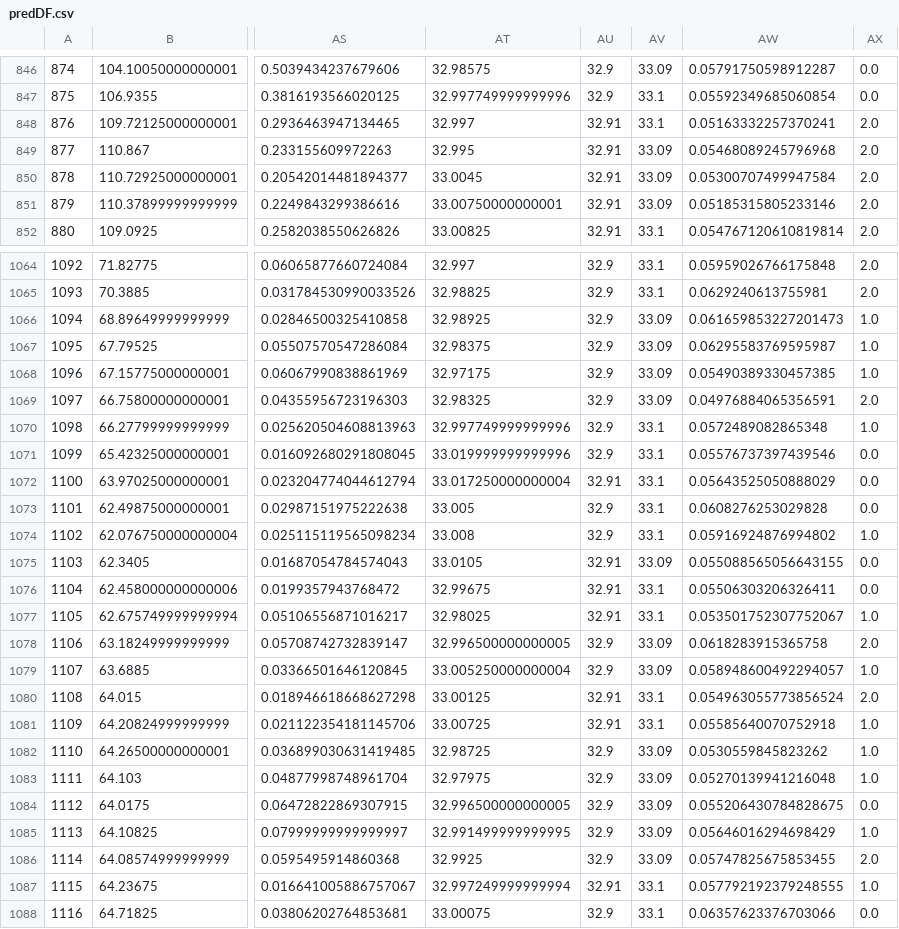
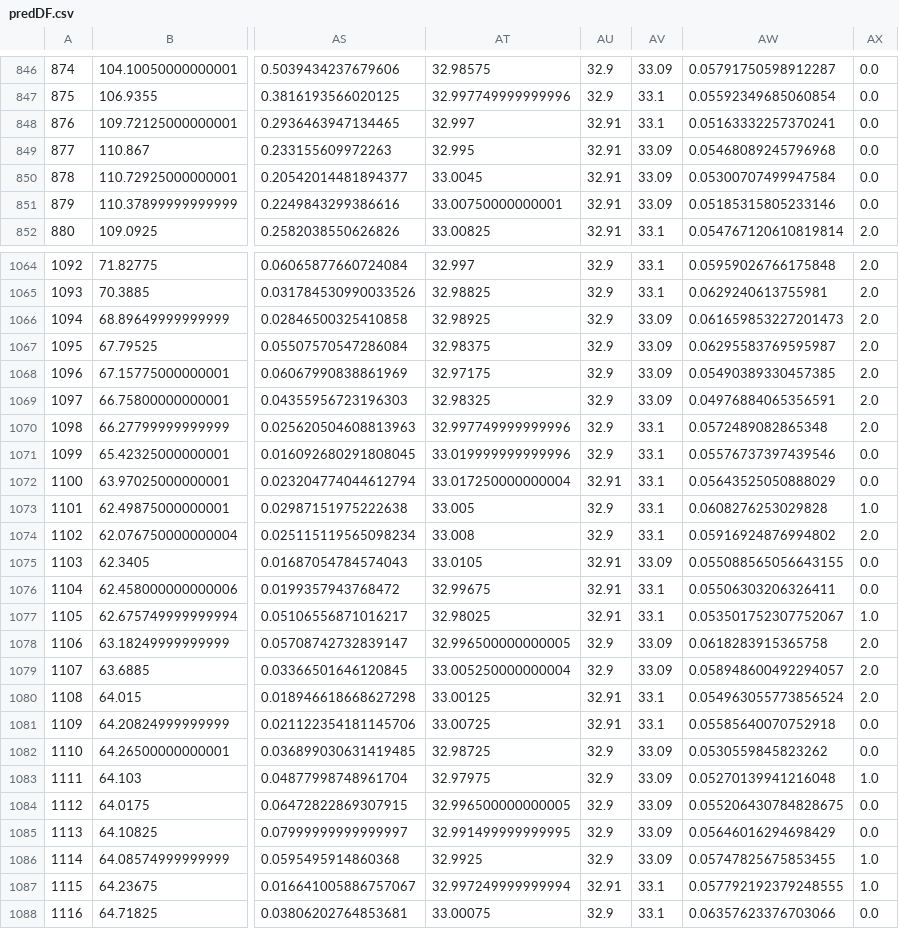
Before and after one commit to AmStanDem/Stress-Detection-in-Nurses, a CSV file: predDF.csv, drawn as a sheet; only a part is shown, gaps mark what is left out; the diff covers the shown part only; the diff names each change by its address in the sheet, - before the commit and + after, or states it on an @@ line.

```diff
--- a/predDF.csv
+++ b/predDF.csv
-AX848:AX851: 2.0
+AX848:AX851: 0.0
-AX1066:AX1068: 1.0
+AX1066:AX1068: 2.0
-AX1070: 1.0
+AX1070: 2.0
-AX1073: 0.0
+AX1073: 1.0
-AX1074: 1.0
+AX1074: 2.0
-AX1079: 1.0
+AX1079: 2.0
-AX1081:AX1082: 1.0
+AX1081:AX1082: 0.0
-AX1085: 1.0
+AX1085: 0.0
-AX1086: 2.0
+AX1086: 1.0
```
Also changed, not shown: 108 edited cells elsewhere in this file, 1 other file.
